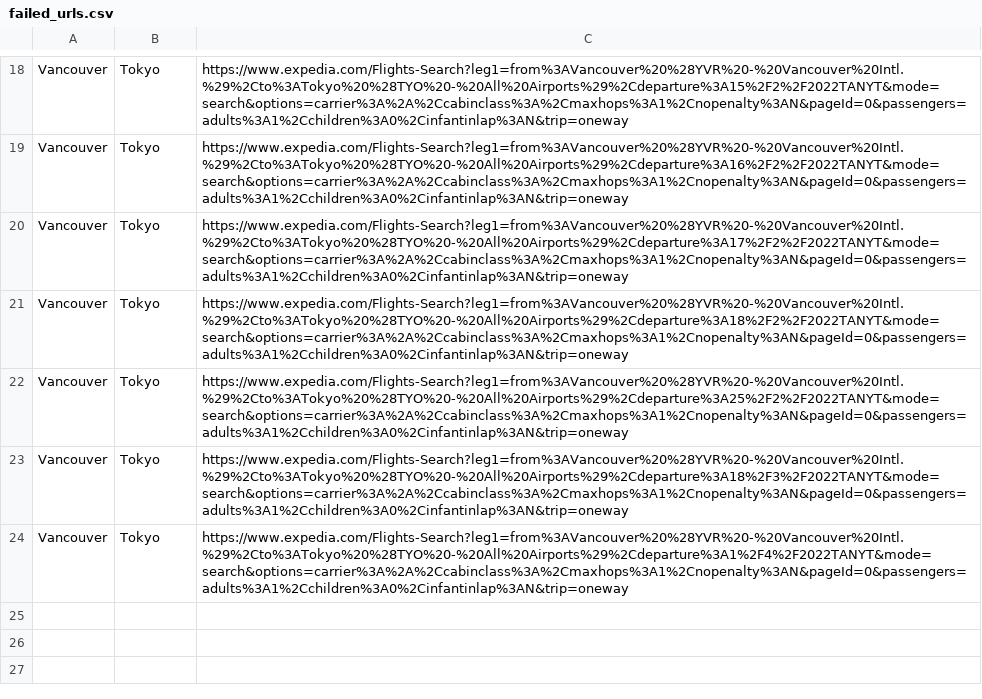
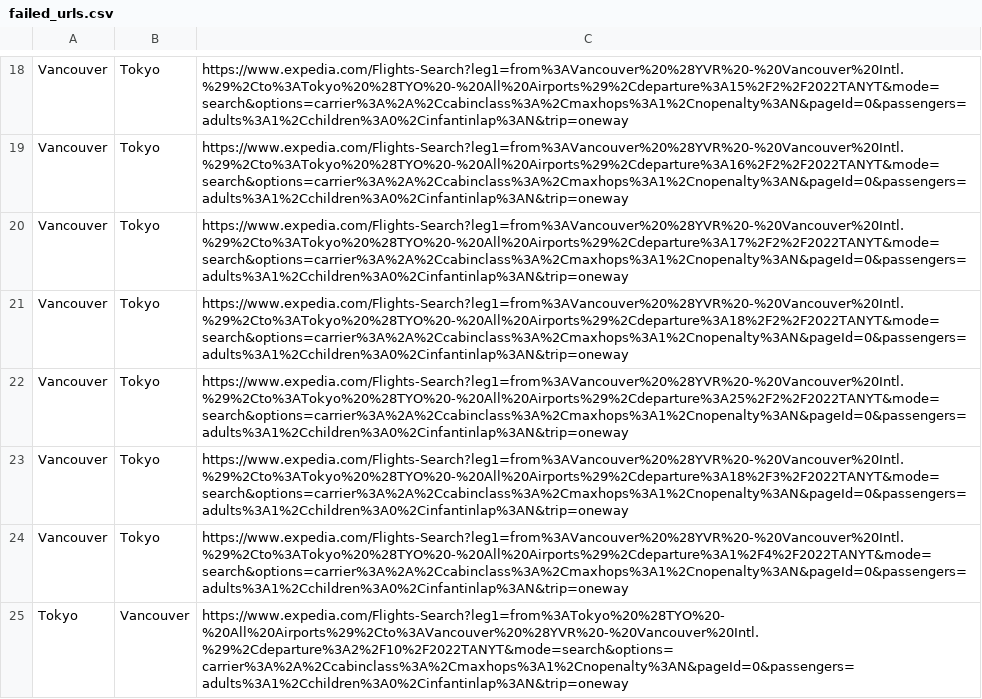
Before and after one commit to csquigley/flight_data_ann_project, a CSV file: failed_urls.csv, drawn as a sheet; only a part is shown, gaps mark what is left out; the diff names each change by its address in the sheet, - before the commit and + after, or states it on an @@ line.

Commit message:
add ability to test real data

```diff
--- a/failed_urls.csv
+++ b/failed_urls.csv
+row 25: Tokyo | Vancouver | https://www.expedia.com/Flights-Search?leg1=from%3ATokyo%20%28TYO%20-%20All%20Airports%29%2Cto%3AVancouver%20%28YVR%20-%20Vancouver%20Intl.%29%2Cdeparture%3A2%2F10%2F2022TANYT&mode=search&options=carrier%3A%2A%2Ccabinclass%3A%2Cmaxhops%3A1%2Cnopenalty%3AN&pageId=0&passengers=adults%3A1%2Cchildren%3A0%2Cinfantinlap%3AN&trip=oneway
```
Also changed, not shown: 1 other file.
